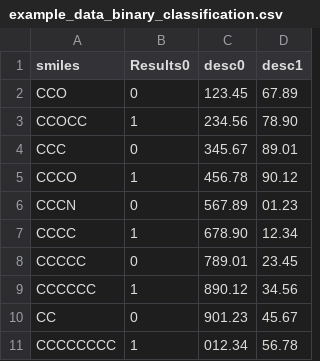
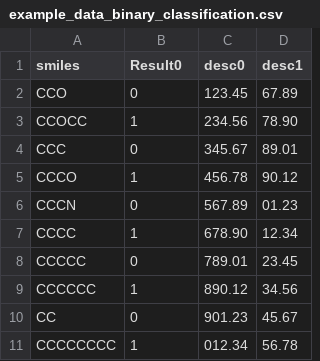
Before and after one commit to FabianKruger/molencoder, a CSV file: examples/ochem_integration/example_data/example_data_binary_classification.csv, drawn as a sheet.

```diff
--- a/examples/ochem_integration/example_data/example_data_binary_classification.csv
+++ b/examples/ochem_integration/example_data/example_data_binary_classification.csv
@@ -1,2 +1,2 @@
-smiles,Results0,desc0,desc1
+smiles,Result0,desc0,desc1
 CCO,0,123.45,67.89
```
Also changed, not shown: examples/ochem_integration/example_data/example_data_classification.csv, examples/ochem_integration/example_data/example_data_multitask_classification.csv, 5 other files.
